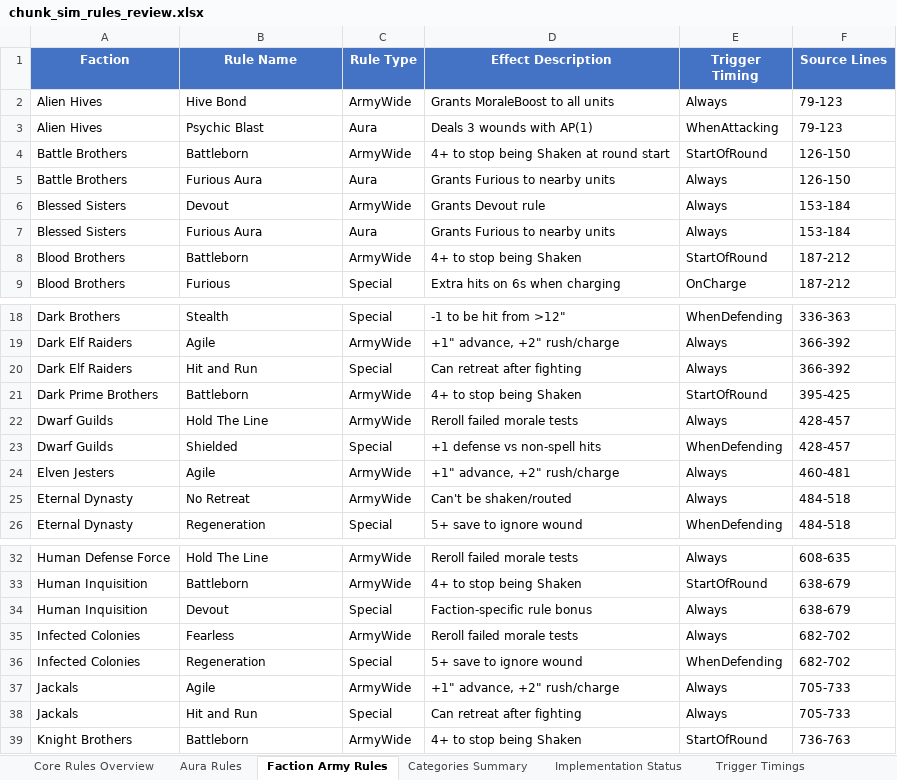
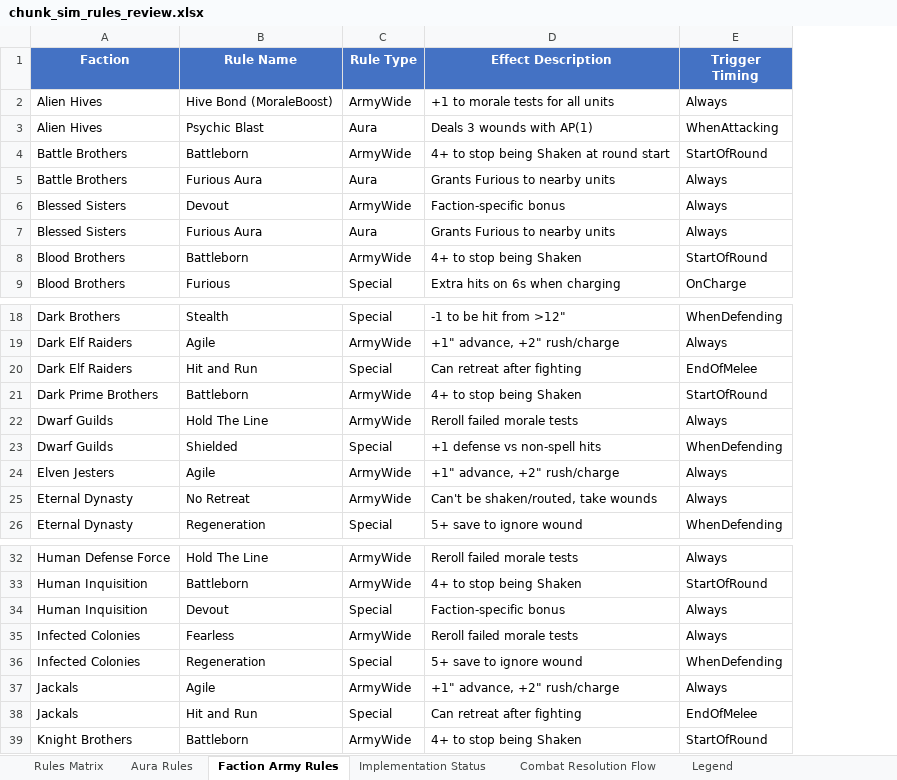
Before and after one commit to Dewerwork/Science-Battle-Simulator, an Excel workbook: chunk_sim_rules_review.xlsx, sheet Faction Army Rules, drawn as a sheet; only a part is shown, gaps mark what is left out; values as stored, in another font and other column widths than the file's, no borders; the diff names each change by its address in the sheet, - before the commit and + after, or states it on an @@ line.

```diff
--- a/chunk_sim_rules_review.xlsx (sheet Faction Army Rules)
+++ b/chunk_sim_rules_review.xlsx (sheet Faction Army Rules)
-sheet tab: Core Rules Overview
+sheet tab: Rules Matrix
-sheet tab: Trigger Timings
+sheet tab: Legend
-sheet tab: Categories Summary
+sheet tab: Combat Resolution Flow
-column F (Source Lines), rows 2-9: 79-123 | 79-123 | 126-150 | 126-150 | 153-184 | 153-184 | 187-212 | 187-212; rows 18-26: 336-363 | 366-392 | 366-392 | 395-425 | 428-457 | 428-457 | 460-481 | 484-518 | 484-518; rows 32-39: 608-635 | 638-679 | 638-679 | 682-702 | 682-702 | 705-733 | 705-733 | 736-763
-B2 (Rule Name): Hive Bond
+B2 (Rule Name): Hive Bond (MoraleBoost)
-D2 (Effect Description): Grants MoraleBoost to all units
+D2 (Effect Description): +1 to morale tests for all units
-D6 (Effect Description): Grants Devout rule
+D6 (Effect Description): Faction-specific bonus
-E20 (Trigger Timing): Always
+E20 (Trigger Timing): EndOfMelee
-D25 (Effect Description): Can't be shaken/routed
+D25 (Effect Description): Can't be shaken/routed, take wounds
-D34 (Effect Description): Faction-specific rule bonus
+D34 (Effect Description): Faction-specific bonus
-E38 (Trigger Timing): Always
+E38 (Trigger Timing): EndOfMelee
```
Also changed, not shown: sheet Rules Matrix, sheet Legend, sheet Aura Rules, sheet Implementation Status, 1 other file.
